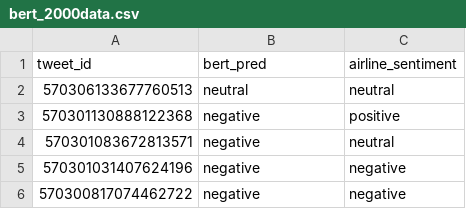
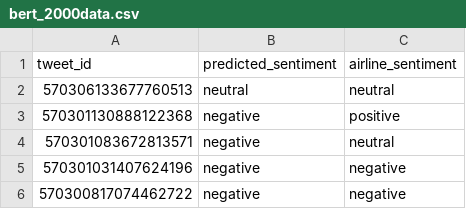
Before and after one commit to sssydchen/social-media-sentiment-analysis-cs6120, a CSV file: Bert_CSV/bert_2000data.csv, drawn as a sheet; only a part is shown.

Commit message:
predicted_sentiment modified

```diff
--- a/Bert_CSV/bert_2000data.csv
+++ b/Bert_CSV/bert_2000data.csv
@@ -1,2 +1,2 @@
-tweet_id,bert_pred,airline_sentiment
+tweet_id,predicted_sentiment,airline_sentiment
 570306133677760513,neutral,neutral
```
Also changed, not shown: Bert_CSV/bert_3000data.csv, Bert_CSV/bert_4000data.csv, 1 other file.
